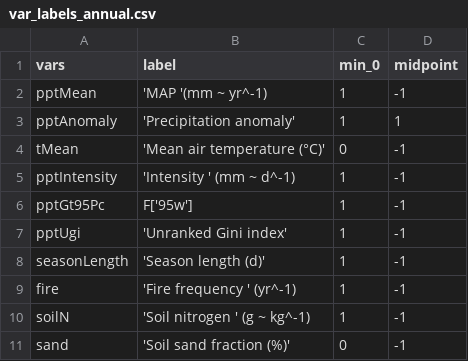
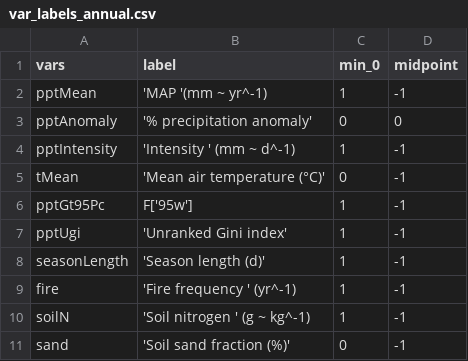
Before and after one commit to TESS-Laboratory/Lomax_et_al_Sub-saharan_African_rangeland_productivity, a CSV file: data/raw/csv/var_labels_annual.csv, drawn as a sheet.

Commit message:
Redefined "Precipitation anomaly" to "% precipitation anomaly" and centred on zero.
Excluded top and bottom 0.5% of data for each partial effect curve from results plots.

```diff
--- a/data/raw/csv/var_labels_annual.csv
+++ b/data/raw/csv/var_labels_annual.csv
@@ -2,5 +2,5 @@
 pptMean,'MAP '(mm ~ yr^-1),1,-1
-pptAnomaly,'Precipitation anomaly',1,1
+pptAnomaly,'% precipitation anomaly',0,0
+pptIntensity,'Intensity ' (mm ~ d^-1),1,-1
 tMean,'Mean air temperature (°C)',0,-1
-pptIntensity,'Intensity ' (mm ~ d^-1),1,-1
 pptGt95Pc,F['95w'],1,-1
```
Also changed, not shown: 2 other files.
